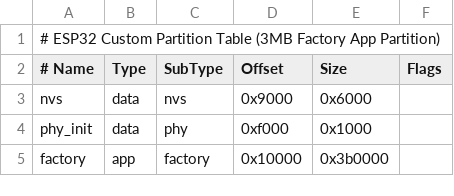
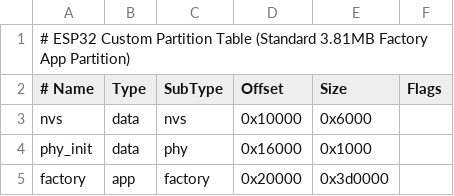
Before and after one commit to lgcde/xueersi-idf, a CSV file: partitions.csv, drawn as a sheet.

Commit message:
Fix partition offsets: nvs at 0x10000, factory at 0x20000

```diff
--- a/partitions.csv
+++ b/partitions.csv
@@ -1,5 +1,5 @@
-# ESP32 Custom Partition Table (3MB Factory App Partition)
+# ESP32 Custom Partition Table (Standard 3.81MB Factory App Partition)
 # Name,   Type, SubType, Offset,  Size, Flags
-nvs,      data, nvs,     0x9000,  0x6000,
-phy_init, data, phy,     0xf000,  0x1000,
-factory,  app,  factory, 0x10000, 0x3b0000,
+nvs,      data, nvs,     0x10000, 0x6000,
+phy_init, data, phy,     0x16000, 0x1000,
+factory,  app,  factory, 0x20000, 0x3d0000,
```
